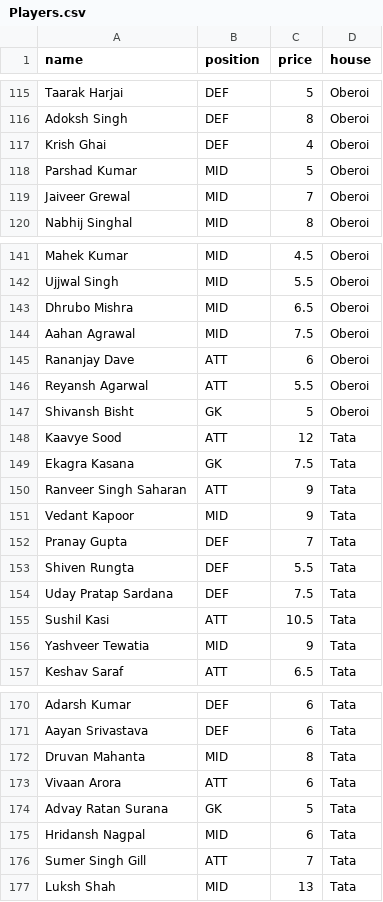
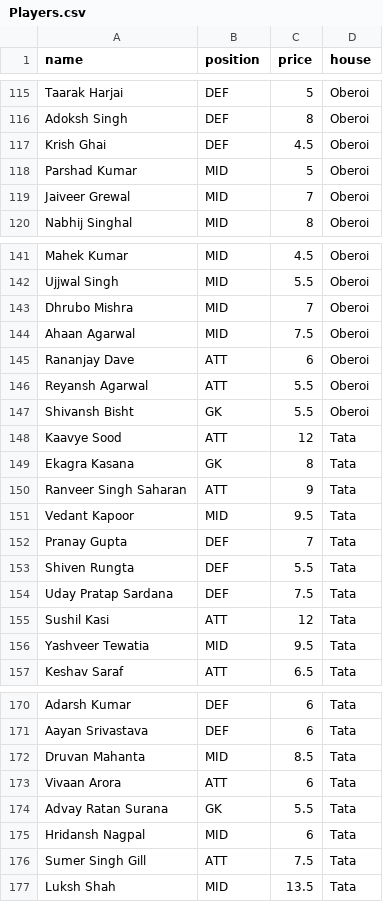
Before and after one commit to aarav11anand/dsfl-backend, a CSV file: Players.csv, drawn as a sheet; only a part is shown, gaps mark what is left out; the diff covers the shown part only.

```diff
--- a/Players.csv
+++ b/Players.csv
@@ -116,3 +116,3 @@ Taarak Harjai,DEF,5,Oberoi
 Adoksh Singh,DEF,8,Oberoi
-Krish Ghai,DEF,4,Oberoi
+Krish Ghai,DEF,4.5,Oberoi
 Parshad Kumar,MID,5,Oberoi
@@ -142,11 +142,11 @@ Mahek Kumar,MID,4.5,Oberoi
 Ujjwal Singh,MID,5.5,Oberoi
-Dhrubo Mishra,MID,6.5,Oberoi
-Aahan Agrawal,MID,7.5,Oberoi
+Dhrubo Mishra,MID,7,Oberoi
+Ahaan Agarwal,MID,7.5,Oberoi
 Rananjay Dave,ATT,6,Oberoi
 Reyansh Agarwal,ATT,5.5,Oberoi
-Shivansh Bisht,GK,5,Oberoi
+Shivansh Bisht,GK,5.5,Oberoi
 Kaavye Sood,ATT,12,Tata
-Ekagra Kasana,GK,7.5,Tata
+Ekagra Kasana,GK,8,Tata
 Ranveer Singh Saharan,ATT,9,Tata
-Vedant Kapoor,MID,9,Tata
+Vedant Kapoor,MID,9.5,Tata
 Pranay Gupta,DEF,7,Tata
@@ -154,4 +154,4 @@ Shiven Rungta,DEF,5.5,Tata
 Uday Pratap Sardana,DEF,7.5,Tata
-Sushil Kasi,ATT,10.5,Tata
-Yashveer Tewatia,MID,9,Tata
+Sushil Kasi,ATT,12,Tata
+Yashveer Tewatia,MID,9.5,Tata
 Keshav Saraf,ATT,6.5,Tata
@@ -171,7 +171,7 @@ Adarsh Kumar,DEF,6,Tata
 Aayan Srivastava,DEF,6,Tata
-Druvan Mahanta,MID,8,Tata
+Druvan Mahanta,MID,8.5,Tata
 Vivaan Arora,ATT,6,Tata
-Advay Ratan Surana,GK,5,Tata
+Advay Ratan Surana,GK,5.5,Tata
 Hridansh Nagpal,MID,6,Tata
-Sumer Singh Gill,ATT,7,Tata
-Luksh Shah,MID,13,Tata
+Sumer Singh Gill,ATT,7.5,Tata
+Luksh Shah,MID,13.5,Tata
```
Also changed, not shown: 55 edited cells elsewhere in this file.
